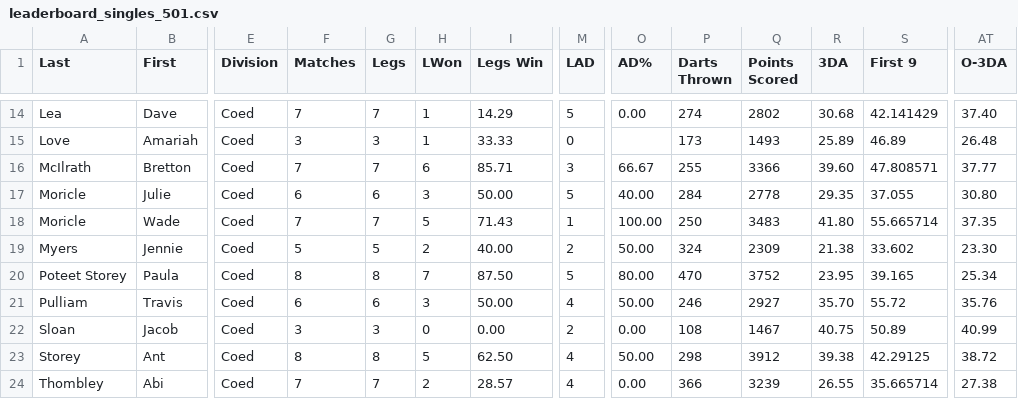
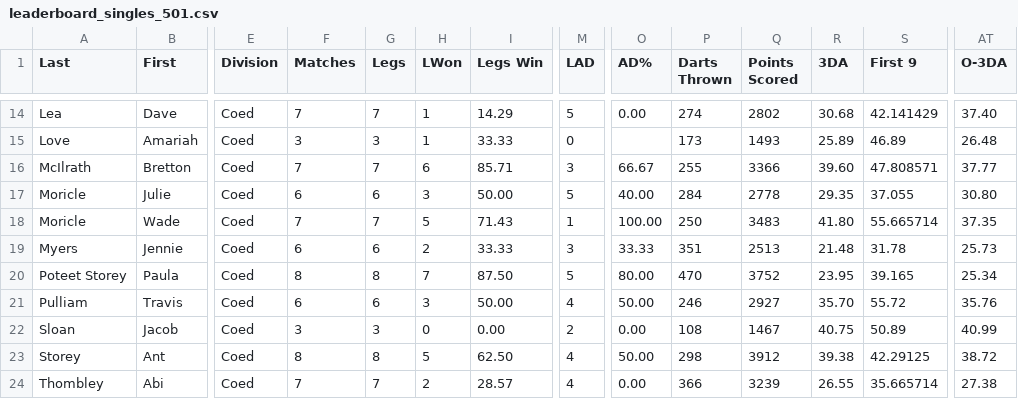
Before and after one commit to addadarts/league-data, a CSV file: dartconnect/addacl/27/leaderboard_singles_501.csv, drawn as a sheet; only a part is shown, gaps mark what is left out; the diff covers the shown part only; the diff names each change by its address in the sheet, - before the commit and + after, or states it on an @@ line.

```diff
--- a/dartconnect/addacl/27/leaderboard_singles_501.csv
+++ b/dartconnect/addacl/27/leaderboard_singles_501.csv
-F19 (Matches): 5
+F19 (Matches): 6
-G19 (Legs): 5
+G19 (Legs): 6
-I19 (Legs Win): 40.00
+I19 (Legs Win): 33.33
-M19 (LAD): 2
+M19 (LAD): 3
-O19 (AD%): 50.00
+O19 (AD%): 33.33
-P19 (Darts Thrown): 324
+P19 (Darts Thrown): 351
-Q19 (Points Scored): 2309
+Q19 (Points Scored): 2513
-R19 (3DA): 21.38
+R19 (3DA): 21.48
-S19 (First 9): 33.602
+S19 (First 9): 31.78
-AT19 (O-3DA): 23.30
+AT19 (O-3DA): 25.73
```
Also changed, not shown: 58 edited cells elsewhere in this file, dartconnect/addacl/27/leaderboard_all_01.csv, dartconnect/addacl/27/leaderboard_all_cricket.csv, 9 other files.
